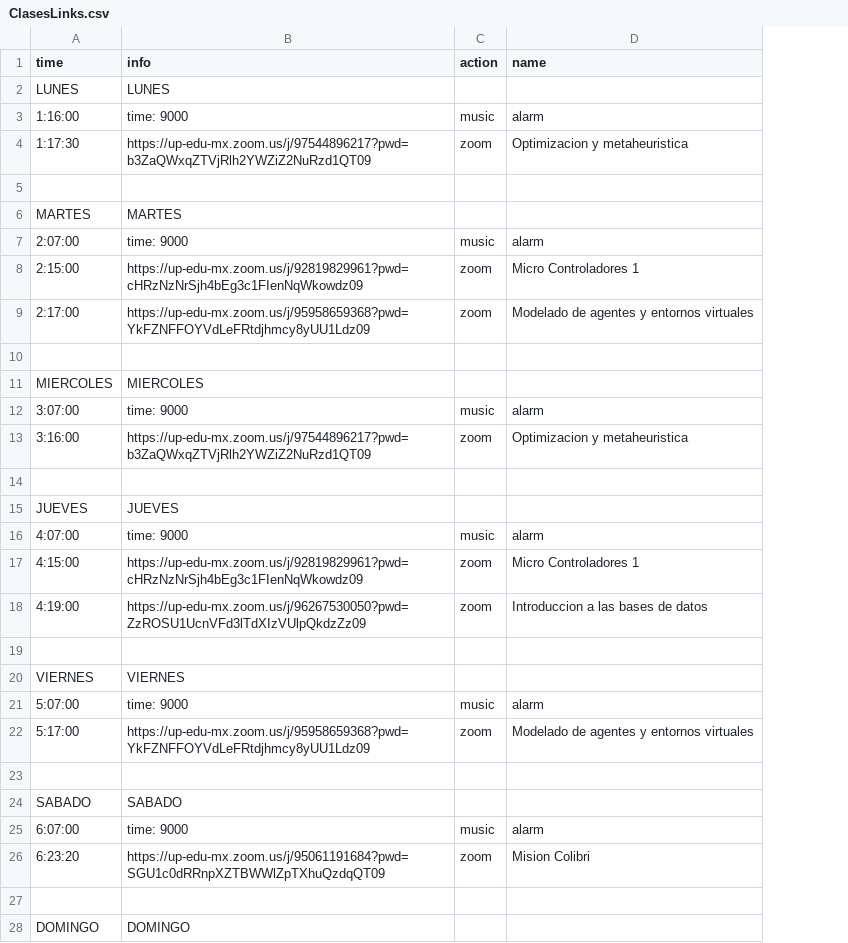
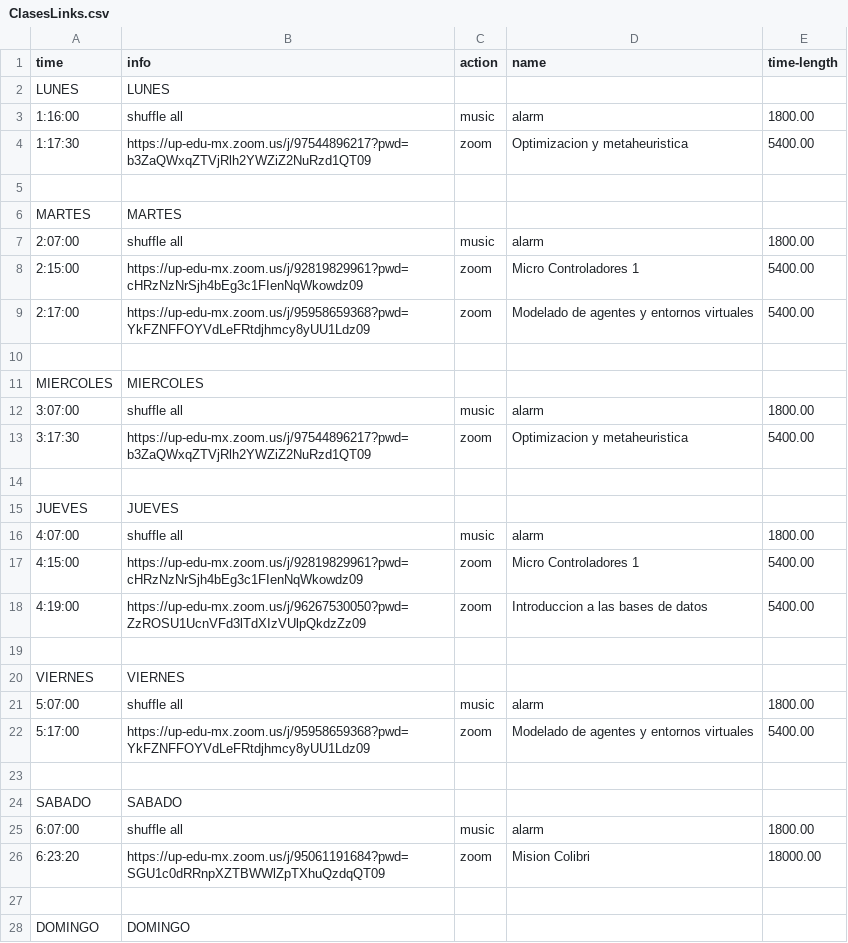
Before and after one commit to Virgilio-AI/Automation_Suite_Scheduler, a CSV file: ClasesLinks.csv, drawn as a sheet; only a part is shown; the diff covers the shown part only; the diff names each change by its address in the sheet, - before the commit and + after, or states it on an @@ line.

```diff
--- a/ClasesLinks.csv
+++ b/ClasesLinks.csv
+column E (time-length), rows 3-26: 1800.00 | 5400.00 |  |  | 1800.00 | 5400.00 | 5400.00 |  |  | 1800.00 | 5400.00 |  |  | 1800.00 | 5400.00 | 5400.00 |  |  | 1800.00 | 5400.00 |  |  | 1800.00 | 18000.00
-B3 (info): time: 9000
+B3 (info): shuffle all
-B7 (info): time: 9000
+B7 (info): shuffle all
-B12 (info): time: 9000
+B12 (info): shuffle all
-A13 (time): 3:16:00
+A13 (time): 3:17:30
-B16 (info): time: 9000
+B16 (info): shuffle all
-B21 (info): time: 9000
+B21 (info): shuffle all
-B25 (info): time: 9000
+B25 (info): shuffle all
```
Also changed, not shown: 1 edited cell elsewhere in this file, 6 other files.
